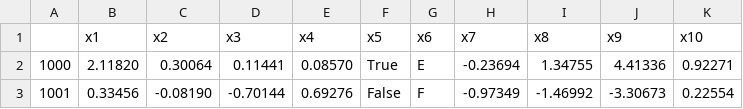
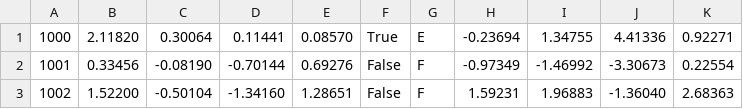
Before and after one commit to jacobhm98/Machine-Learning, a CSV file: programming_challenge/EvaluateOnMe.csv, drawn as a sheet; only a part is shown; the shorter side is filled out with more unchanged rows.

```diff
--- a/programming_challenge/EvaluateOnMe.csv
+++ b/programming_challenge/EvaluateOnMe.csv
@@ -1,2 +1 @@
-,x1,x2,x3,x4,x5,x6,x7,x8,x9,x10
 1000,2.11820,0.30064,0.11441,0.08570,True,E,-0.23694,1.34755,4.41336,0.92271
```
Also changed, not shown: programming_challenge/TrainOnMe.csv, 5 other files.
